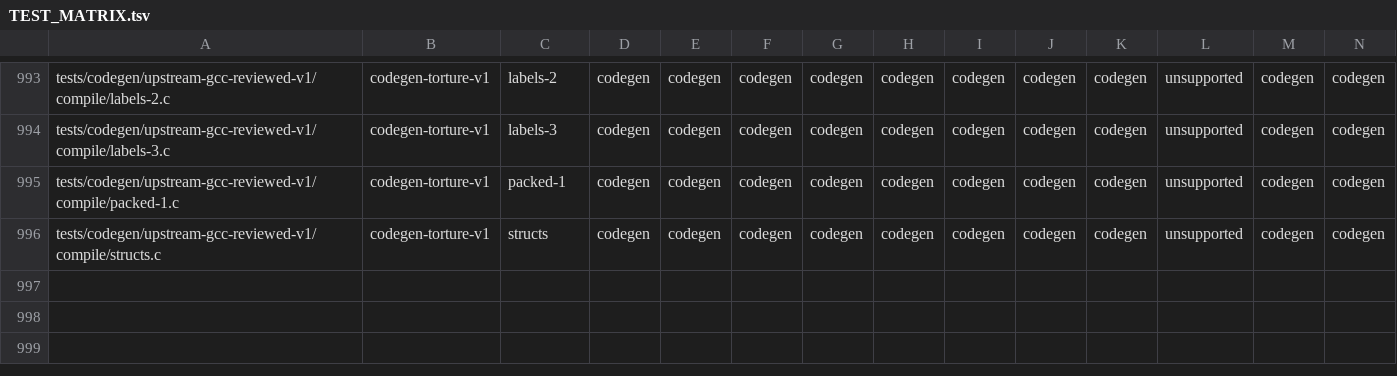
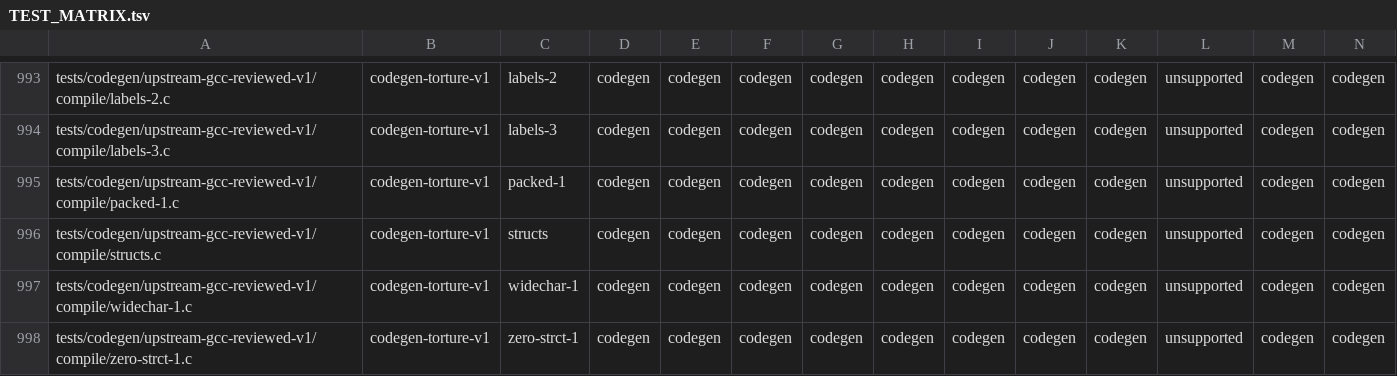
Before and after one commit to theseus-chimaira/pdp10-testkit, a TSV file: TEST_MATRIX.tsv, drawn as a sheet; only a part is shown, gaps mark what is left out; rows hold the shown columns only; the diff names each change by its address in the sheet, - before the commit and + after, or states it on an @@ line.

Commit message:
testkit: complete reviewed GCC torture compile source relocation

```diff
--- a/TEST_MATRIX.tsv
+++ b/TEST_MATRIX.tsv
+row 997: tests/codegen/upstream-gcc-reviewed-v1/compile/widechar-1.c | codegen-torture-v1 | widechar-1 | codegen | codegen | codegen | codegen | codegen | codegen | codegen | codegen | unsupported | codegen | codegen
+row 998: tests/codegen/upstream-gcc-reviewed-v1/compile/zero-strct-1.c | codegen-torture-v1 | zero-strct-1 | codegen | codegen | codegen | codegen | codegen | codegen | codegen | codegen | unsupported | codegen | codegen
```
Also changed, not shown: 4 other files.
